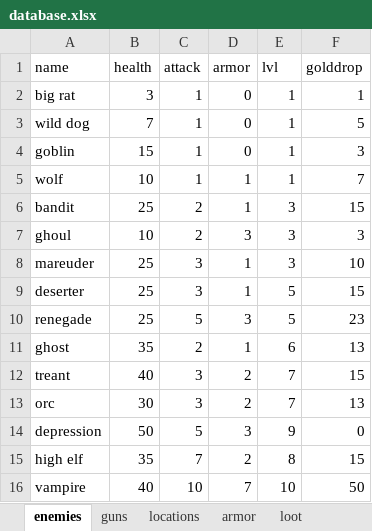
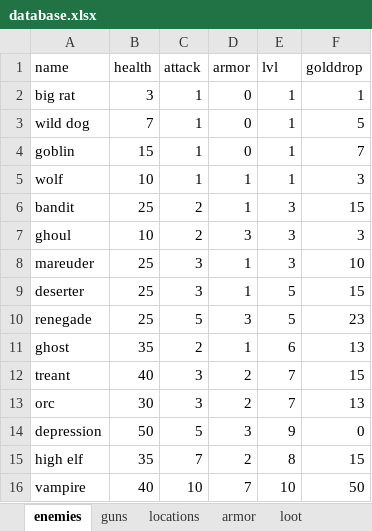
Before and after one commit to Igigog/RPG, an Excel workbook: database.xlsx, sheet enemies, drawn as a sheet; values as stored, in another font and other column widths than the file's, no borders; the diff names each change by its address in the sheet, - before the commit and + after, or states it on an @@ line.

```diff
--- a/database.xlsx (sheet enemies)
+++ b/database.xlsx (sheet enemies)
-F4 (golddrop): 3
+F4 (golddrop): 7
-F5 (golddrop): 7
+F5 (golddrop): 3
```
Also changed, not shown: sheet locations, 5 other files.
